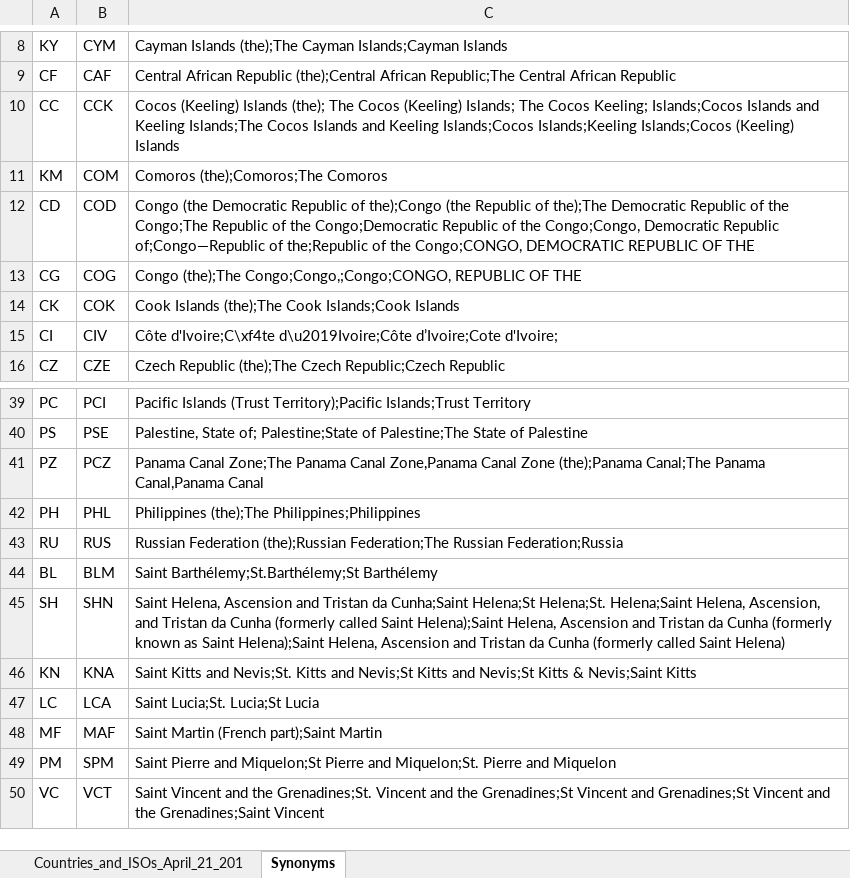
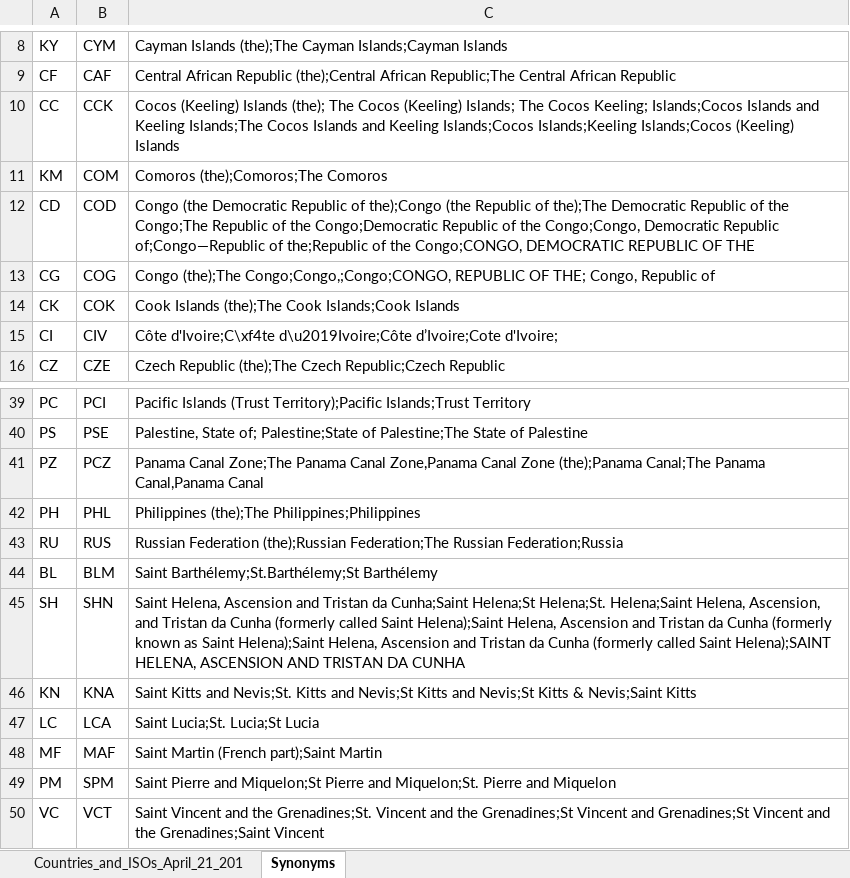
Before and after one commit to jessamynsmith/DOL-ILAB, an Excel workbook: source_data/ISO_Countries/Countries_and_ISOs_April_21_2015.xlsx, sheet Synonyms, drawn as a sheet; only a part is shown, gaps mark what is left out; values as stored, in another font and other column widths than the file's, no borders; the diff names each change by its address in the sheet, - before the commit and + after, or states it on an @@ line.

Commit message:
Updated ISO Countries

```diff
--- a/source_data/ISO_Countries/Countries_and_ISOs_April_21_2015.xlsx (sheet Synonyms)
+++ b/source_data/ISO_Countries/Countries_and_ISOs_April_21_2015.xlsx (sheet Synonyms)
-C13: …REPUBLIC OF THE
+C13: …REPUBLIC OF THE; Congo, Republic of
-C45: …called Saint Helena)
+C45: …called Saint Helena);SAINT HELENA, ASCENSION AND TRISTAN DA CUNHA
```
